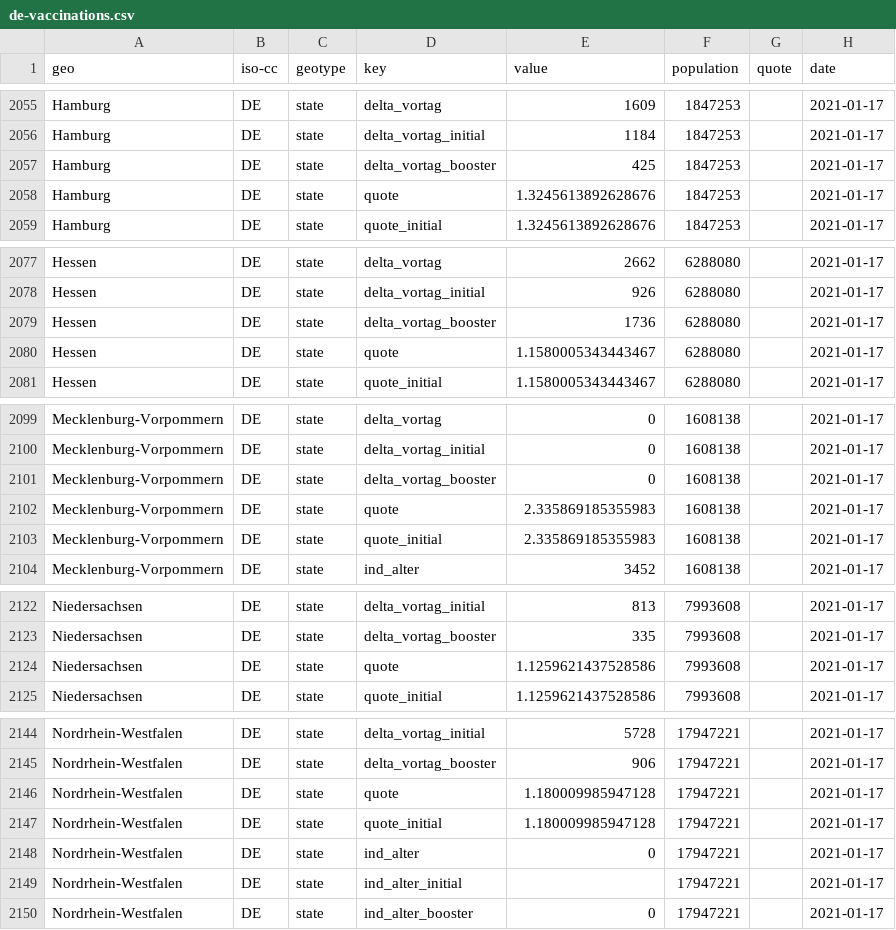
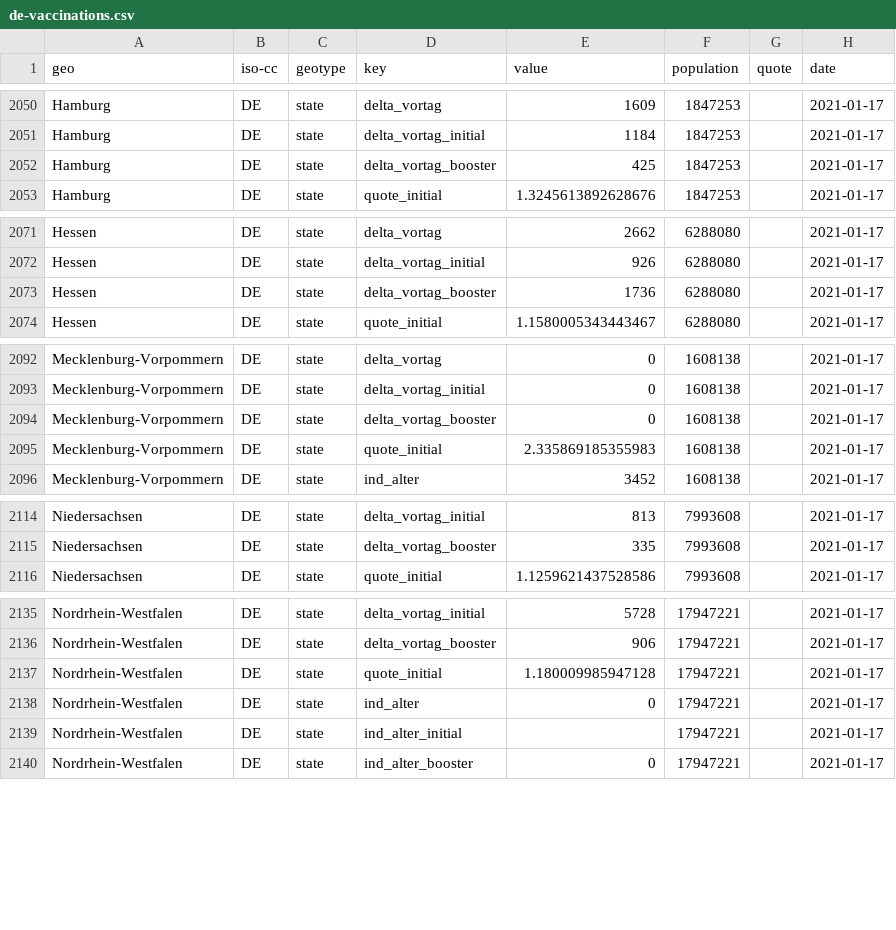
Before and after one commit to n0rdlicht/rki-vaccination-scraper, a CSV file: data/de-vaccinations.csv, drawn as a sheet; only a part is shown, gaps mark what is left out; the diff covers the shown part only.

Commit message:
remove combined impf-quote

```diff
--- a/data/de-vaccinations.csv
+++ b/data/de-vaccinations.csv
@@ -2057,3 +2052,2 @@ Hamburg,DE,state,delta_vortag_initial,1184,1847253,,2021-01-17
 Hamburg,DE,state,delta_vortag_booster,425,1847253,,2021-01-17
-Hamburg,DE,state,quote,1.3245613892628676,1847253,,2021-01-17
 Hamburg,DE,state,quote_initial,1.3245613892628676,1847253,,2021-01-17
@@ -2079,3 +2073,2 @@ Hessen,DE,state,delta_vortag_initial,926,6288080,,2021-01-17
 Hessen,DE,state,delta_vortag_booster,1736,6288080,,2021-01-17
-Hessen,DE,state,quote,1.1580005343443467,6288080,,2021-01-17
 Hessen,DE,state,quote_initial,1.1580005343443467,6288080,,2021-01-17
@@ -2101,3 +2094,2 @@ Mecklenburg-Vorpommern,DE,state,delta_vortag_initial,0,1608138,,2021-01-17
 Mecklenburg-Vorpommern,DE,state,delta_vortag_booster,0,1608138,,2021-01-17
-Mecklenburg-Vorpommern,DE,state,quote,2.335869185355983,1608138,,2021-01-17
 Mecklenburg-Vorpommern,DE,state,quote_initial,2.335869185355983,1608138,,2021-01-17
@@ -2123,3 +2115,2 @@ Niedersachsen,DE,state,delta_vortag_initial,813,7993608,,2021-01-17
 Niedersachsen,DE,state,delta_vortag_booster,335,7993608,,2021-01-17
-Niedersachsen,DE,state,quote,1.1259621437528586,7993608,,2021-01-17
 Niedersachsen,DE,state,quote_initial,1.1259621437528586,7993608,,2021-01-17
@@ -2145,3 +2136,2 @@ Nordrhein-Westfalen,DE,state,delta_vortag_initial,5728,17947221,,2021-01-17
 Nordrhein-Westfalen,DE,state,delta_vortag_booster,906,17947221,,2021-01-17
-Nordrhein-Westfalen,DE,state,quote,1.180009985947128,17947221,,2021-01-17
 Nordrhein-Westfalen,DE,state,quote_initial,1.180009985947128,17947221,,2021-01-17
```
Also changed, not shown: 12 removed rows elsewhere in this file, data/de-vaccinations-current.csv, 1 other file.
